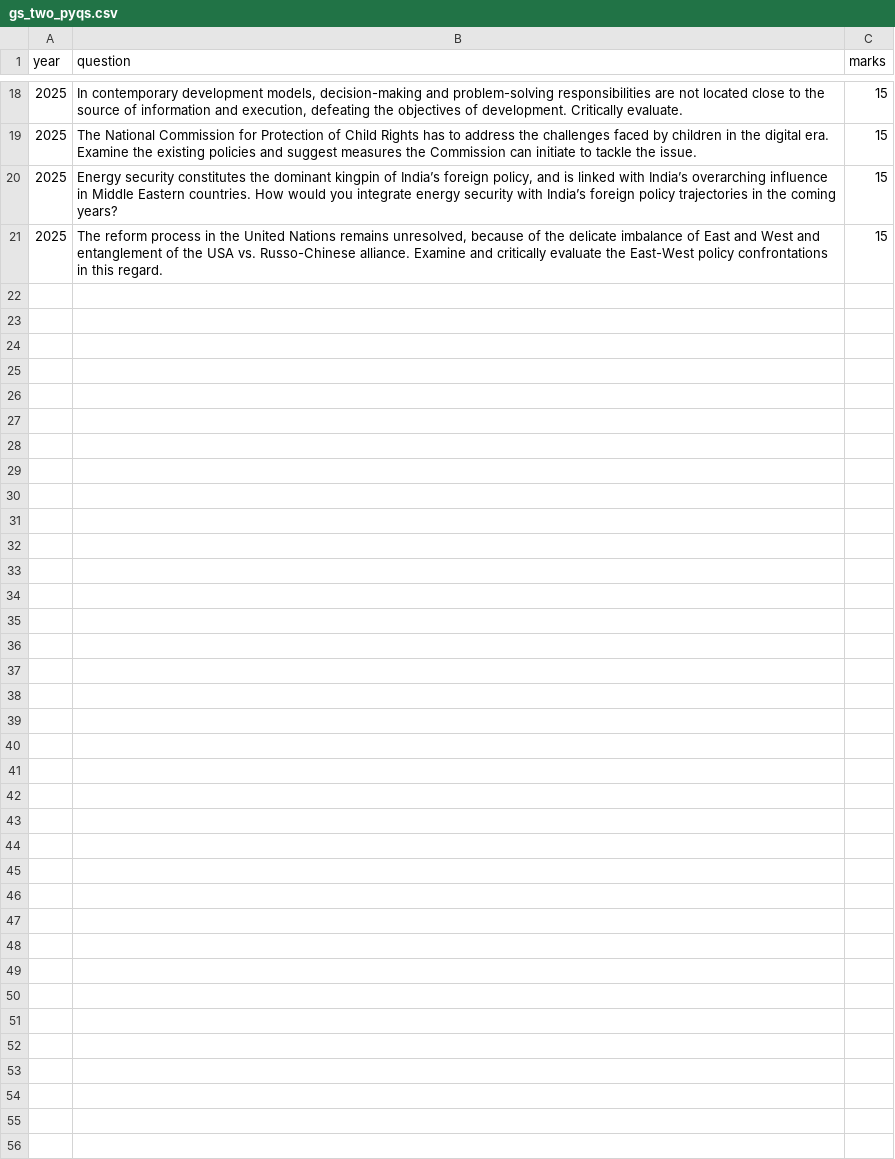
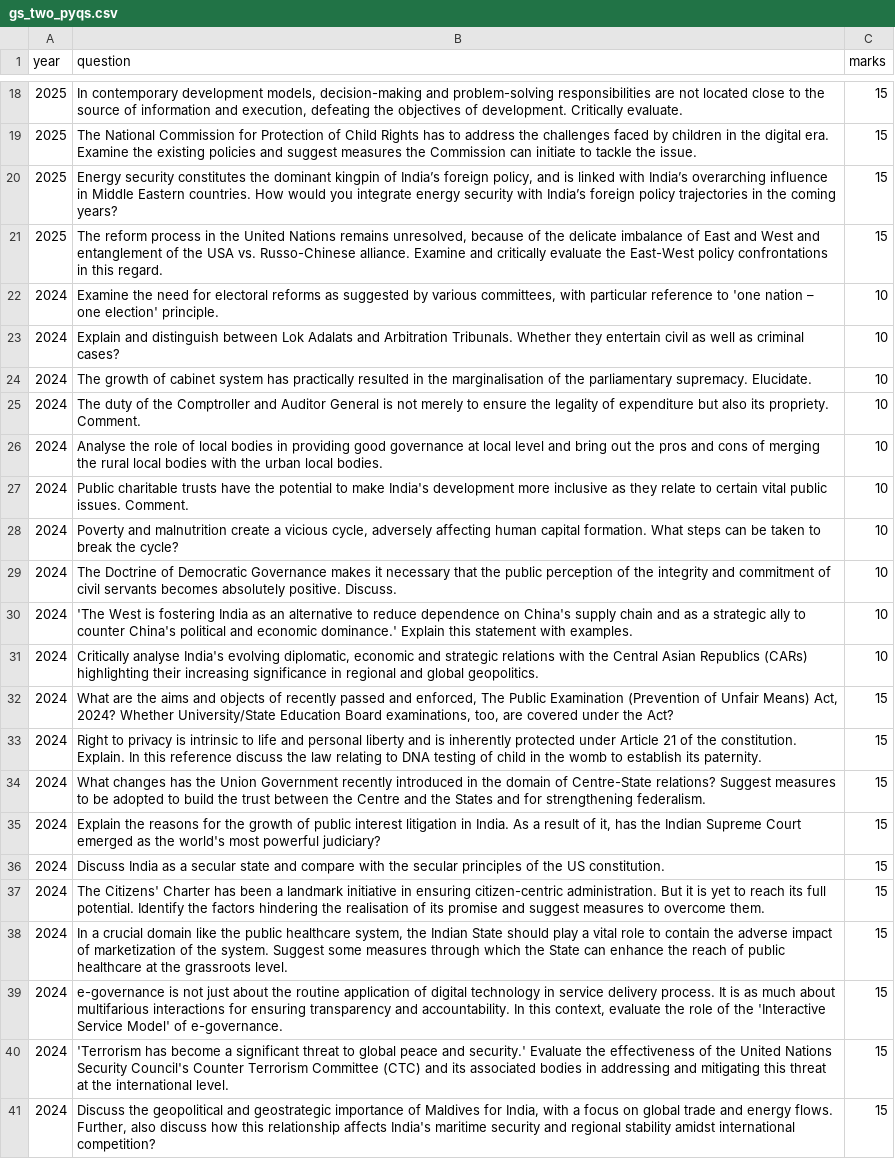
Before and after one commit to vinaykumargb/UPSC-Mains-PYQs, a CSV file: data/gs_two_pyqs.csv, drawn as a sheet; only a part is shown, gaps mark what is left out.

```diff
--- a/data/gs_two_pyqs.csv
+++ b/data/gs_two_pyqs.csv
@@ -21 +21,21 @@ year,question,marks
 2025,"The reform process in the United Nations remains unresolved, because of the delicate imbalance of East and West and entanglement of the USA vs. Russo-Chinese alliance. Examine and critically evaluate the East-West policy confrontations in this regard.",15
+2024,"Examine the need for electoral reforms as suggested by various committees, with particular reference to 'one nation – one election' principle.",10
+2024,"Explain and distinguish between Lok Adalats and Arbitration Tribunals. Whether they entertain civil as well as criminal cases?",10
+2024,"The growth of cabinet system has practically resulted in the marginalisation of the parliamentary supremacy. Elucidate.",10
+2024,"The duty of the Comptroller and Auditor General is not merely to ensure the legality of expenditure but also its propriety. Comment.",10
+2024,"Analyse the role of local bodies in providing good governance at local level and bring out the pros and cons of merging the rural local bodies with the urban local bodies.",10
+2024,"Public charitable trusts have the potential to make India's development more inclusive as they relate to certain vital public issues. Comment.",10
+2024,"Poverty and malnutrition create a vicious cycle, adversely affecting human capital formation. What steps can be taken to break the cycle?",10
+2024,"The Doctrine of Democratic Governance makes it necessary that the public perception of the integrity and commitment of civil servants becomes absolutely positive. Discuss.",10
+2024,"'The West is fostering India as an alternative to reduce dependence on China's supply chain and as a strategic ally to counter China's political and economic dominance.' Explain this statement with examples.",10
+2024,"Critically analyse India's evolving diplomatic, economic and strategic relations with the Central Asian Republics (CARs) highlighting their increasing significance in regional and global geopolitics.",10
+2024,"What are the aims and objects of recently passed and enforced, The Public Examination (Prevention of Unfair Means) Act, 2024? Whether University/State Education Board examinations, too, are covered under the Act?",15
+2024,"Right to privacy is intrinsic to life and personal liberty and is inherently protected under Article 21 of the constitution. Explain. In this reference discuss the law relating to DNA testing of child in the womb to establish its paternity.",15
+2024,"What changes has the Union Government recently introduced in the domain of Centre-State relations? Suggest measures to be adopted to build the trust between the Centre and the States and for strengthening federalism.",15
+2024,"Explain the reasons for the growth of public interest litigation in India. As a result of it, has the Indian Supreme Court emerged as the world's most powerful judiciary?",15
+2024,"Discuss India as a secular state and compare with the secular principles of the US constitution.",15
+2024,"The Citizens' Charter has been a landmark initiative in ensuring citizen-centric administration. But it is yet to reach its full potential. Identify the factors hindering the realisation of its promise and suggest measures to overcome them.",15
+2024,"In a crucial domain like the public healthcare system, the Indian State should play a vital role to contain the adverse impact of marketization of the system. Suggest some measures through which the State can enhance the reach of public healthcare at the grassroots level.",15
+2024,"e-governance is not just about the routine application of digital technology in service delivery process. It is as much about multifarious interactions for ensuring transparency and accountability. In this context, evaluate the role of the 'Interactive Service Model' of e-governance.",15
+2024,"'Terrorism has become a significant threat to global peace and security.' Evaluate the effectiveness of the United Nations Security Council's Counter Terrorism Committee (CTC) and its associated bodies in addressing and mitigating this threat at the international level.",15
+2024,"Discuss the geopolitical and geostrategic importance of Maldives for India, with a focus on global trade and energy flows. Further, also discuss how this relationship affects India's maritime security and regional stability amidst international competition?",15
```
Also changed, not shown: data/gs_one_pyqs.csv, data/gs_three_pyqs.csv, 1 other file.
